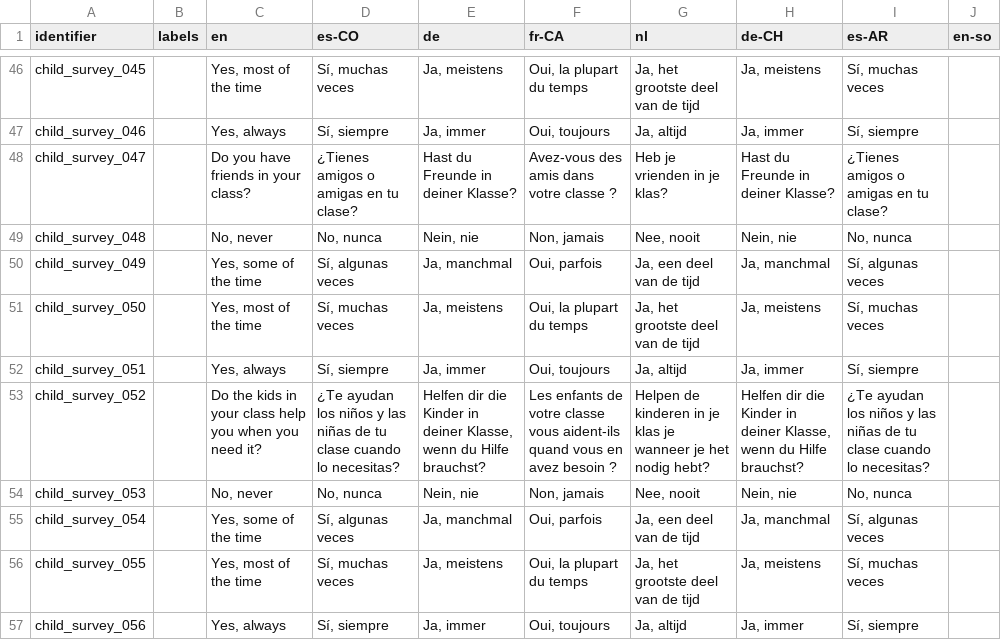
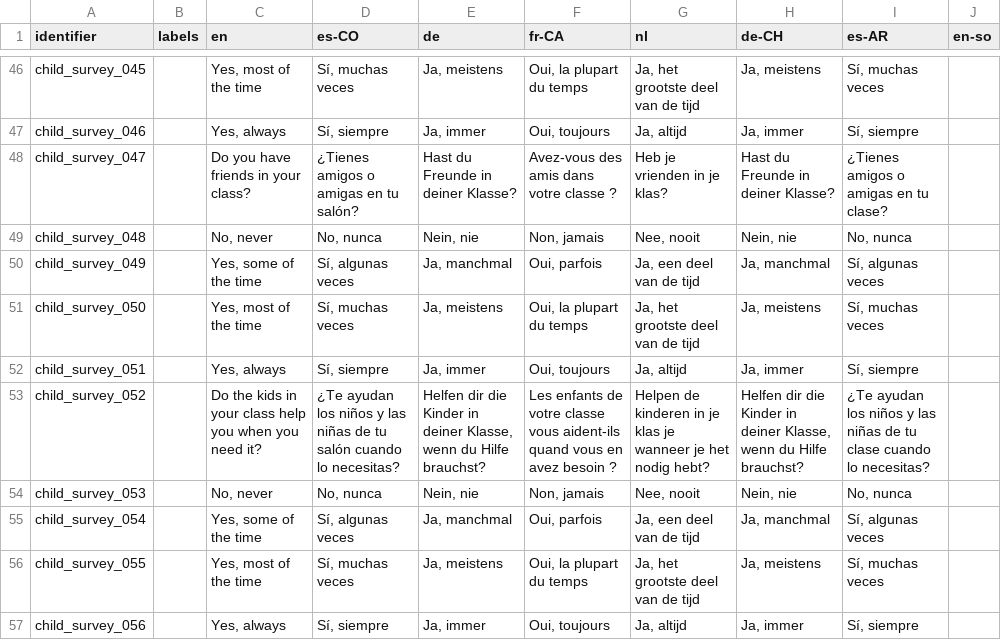
Before and after one commit to levante-framework/levante_translations, a CSV file: surveys.csv, drawn as a sheet; only a part is shown, gaps mark what is left out; the diff covers the shown part only.

```diff
--- a/surveys.csv
+++ b/surveys.csv
@@ -47,3 +47,3 @@ child_survey_045,,"Yes, most of the time","Sí, muchas veces","Ja, meistens","Ou
 child_survey_046,,"Yes, always","Sí, siempre","Ja, immer","Oui, toujours","Ja, altijd","Ja, immer","Sí, siempre",
-child_survey_047,,Do you have friends in your class?,¿Tienes amigos o amigas en tu clase?,Hast du Freunde in deiner Klasse?,Avez-vous des amis dans votre classe ?,Heb je vrienden in je klas?,Hast du Freunde in deiner Klasse?,¿Tienes amigos o amigas en tu clase?,
+child_survey_047,,Do you have friends in your class?,¿Tienes amigos o amigas en tu salón?,Hast du Freunde in deiner Klasse?,Avez-vous des amis dans votre classe ?,Heb je vrienden in je klas?,Hast du Freunde in deiner Klasse?,¿Tienes amigos o amigas en tu clase?,
 child_survey_048,,"No, never","No, nunca","Nein, nie","Non, jamais","Nee, nooit","Nein, nie","No, nunca",
@@ -52,3 +52,3 @@ child_survey_050,,"Yes, most of the time","Sí, muchas veces","Ja, meistens","Ou
 child_survey_051,,"Yes, always","Sí, siempre","Ja, immer","Oui, toujours","Ja, altijd","Ja, immer","Sí, siempre",
-child_survey_052,,Do the kids in your class help you when you need it?,¿Te ayudan los niños y las niñas de tu clase cuando lo necesitas?,"Helfen dir die Kinder in deiner Klasse, wenn du Hilfe brauchst?",Les enfants de votre classe vous aident-ils quand vous en avez besoin ?,Helpen de kinderen in je klas je wanneer je het nodig hebt?,"Helfen dir die Kinder in deiner Klasse, wenn du Hilfe brauchst?",¿Te ayudan los niños y las niñas de tu clase cuando lo necesitas?,
+child_survey_052,,Do the kids in your class help you when you need it?,¿Te ayudan los niños y las niñas de tu salón cuando lo necesitas?,"Helfen dir die Kinder in deiner Klasse, wenn du Hilfe brauchst?",Les enfants de votre classe vous aident-ils quand vous en avez besoin ?,Helpen de kinderen in je klas je wanneer je het nodig hebt?,"Helfen dir die Kinder in deiner Klasse, wenn du Hilfe brauchst?",¿Te ayudan los niños y las niñas de tu clase cuando lo necesitas?,
 child_survey_053,,"No, never","No, nunca","Nein, nie","Non, jamais","Nee, nooit","Nein, nie","No, nunca",
```
Also changed, not shown: 14 edited cells elsewhere in this file.
